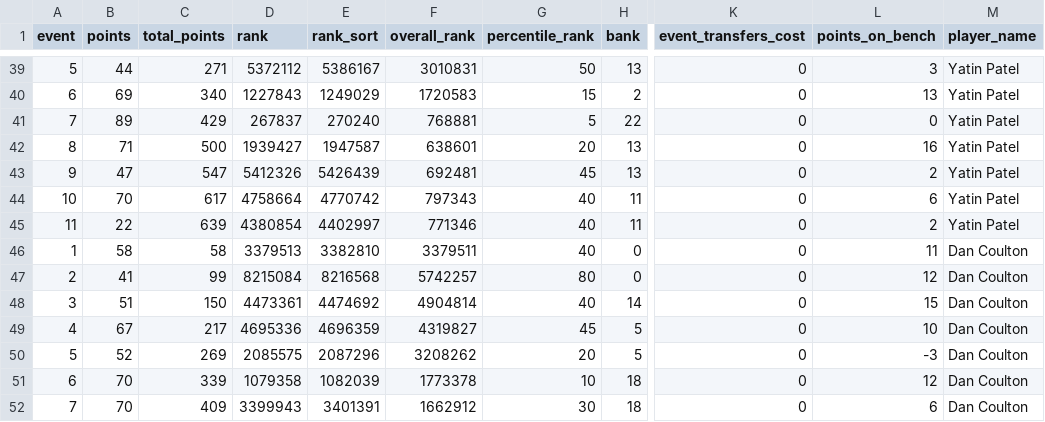
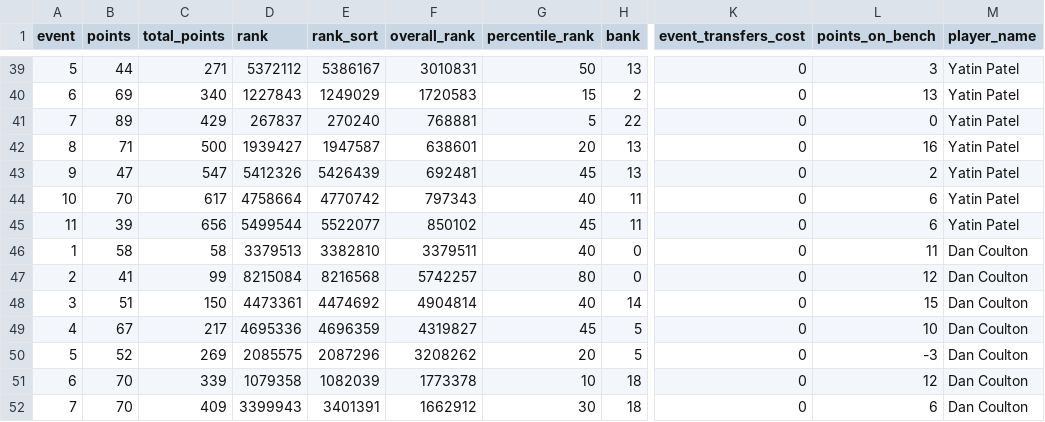
Before and after one commit to fluidraccoon/fpl-jager-crew, a CSV file: data/weekly_scores.csv, drawn as a sheet; only a part is shown, gaps mark what is left out; the diff names each change by its address in the sheet, - before the commit and + after, or states it on an @@ line.

```diff
--- a/data/weekly_scores.csv
+++ b/data/weekly_scores.csv
-B45 (points): 22
+B45 (points): 39
-C45 (total_points): 639
+C45 (total_points): 656
-D45 (rank): 4380854
+D45 (rank): 5499544
-E45 (rank_sort): 4402997
+E45 (rank_sort): 5522077
-F45 (overall_rank): 771346
+F45 (overall_rank): 850102
-G45 (percentile_rank): 40
+G45 (percentile_rank): 45
-L45 (points_on_bench): 2
+L45 (points_on_bench): 6
```
